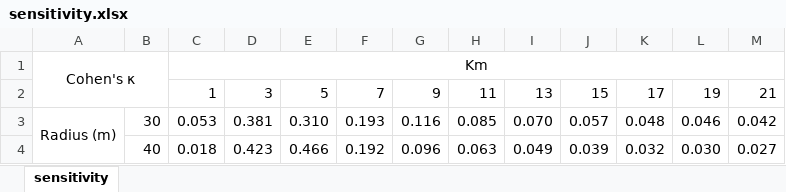
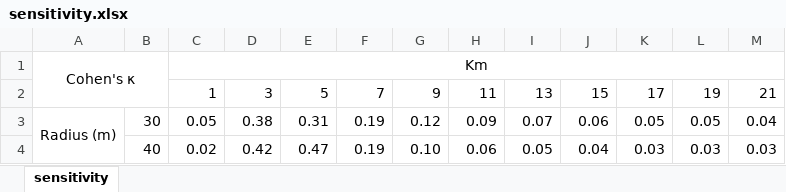
Before and after one commit to rsjones94/point-disorder, an Excel workbook: point_disorder_paper/figures/sensitivity.xlsx, sheet sensitivity, drawn as a sheet; only a part is shown; values as stored, in another font and other column widths than the file's, no borders; conditional formats not drawn; the diff covers the shown part only; the diff names each change by its address in the sheet, - before the commit and + after, or states it on an @@ line.

Commit message:
no message

```diff
--- a/point_disorder_paper/figures/sensitivity.xlsx (sheet sensitivity)
+++ b/point_disorder_paper/figures/sensitivity.xlsx (sheet sensitivity)
-C3: 0.053
+C3: 0.05
-D3: 0.381
+D3: 0.38
-E3: 0.310
+E3: 0.31
-F3: 0.193
+F3: 0.19
-G3: 0.116
+G3: 0.12
-H3: 0.085
+H3: 0.09
-I3: 0.070
+I3: 0.07
-J3: 0.057
+J3: 0.06
-K3: 0.048
+K3: 0.05
-L3: 0.046
+L3: 0.05
-M3: 0.042
+M3: 0.04
-C4: 0.018
+C4: 0.02
-D4: 0.423
+D4: 0.42
-E4: 0.466
+E4: 0.47
-F4: 0.192
+F4: 0.19
-G4: 0.096
+G4: 0.10
-H4: 0.063
+H4: 0.06
-I4: 0.049
+I4: 0.05
-J4: 0.039
+J4: 0.04
-K4: 0.032
+K4: 0.03
-L4: 0.030
+L4: 0.03
-M4: 0.027
+M4: 0.03
```
Also changed, not shown: 121 edited cells elsewhere in this sheet.
